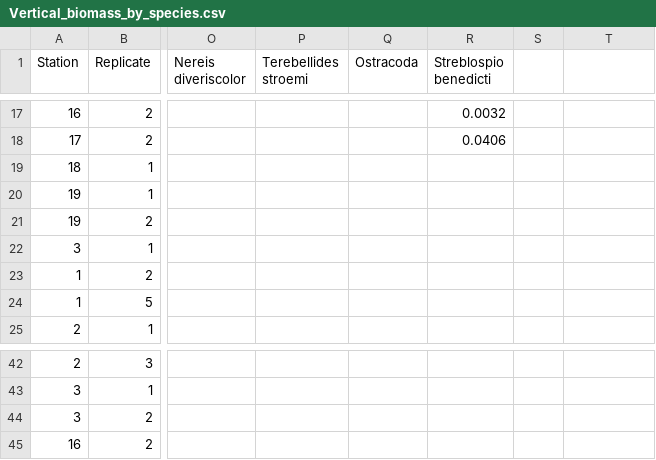
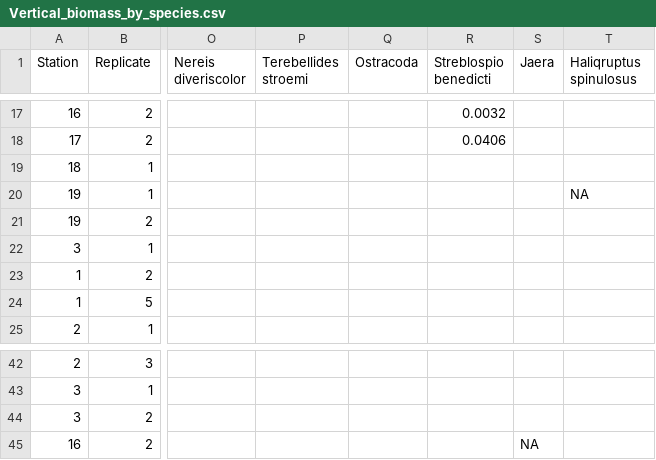
Before and after one commit to Dvandenderen/Oxytrawl, a CSV file: 1 - Data inputs/Vertical_biomass_by_species.csv, drawn as a sheet; only a part is shown, gaps mark what is left out; the diff names each change by its address in the sheet, - before the commit and + after, or states it on an @@ line.

Commit message:
added data

```diff
--- a/1 - Data inputs/Vertical_biomass_by_species.csv
+++ b/1 - Data inputs/Vertical_biomass_by_species.csv
-S1: (empty)
+S1: Jaera
-T1: (empty)
+T1: Haliqruptus spinulosus
-T20 (Haliqruptus spinulosus): (empty)
+T20 (Haliqruptus spinulosus): NA
-S45 (Jaera): (empty)
+S45 (Jaera): NA
```
Also changed, not shown: 6 other files.
